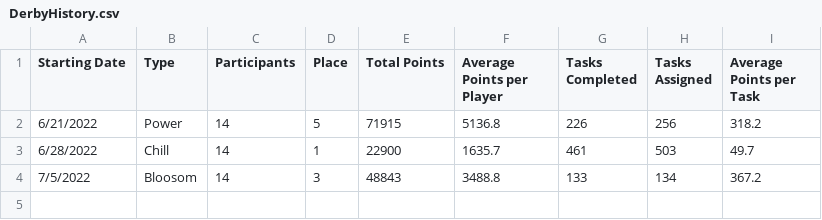
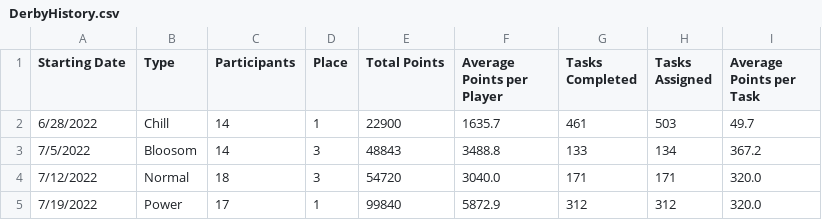
Before and after one commit to azuremeadows/azuremeadows.github.io, a CSV file: docs/_data/DerbyHistory.csv, drawn as a sheet.

```diff
--- a/docs/_data/DerbyHistory.csv
+++ b/docs/_data/DerbyHistory.csv
@@ -1,4 +1,5 @@
 "Starting Date","Type","Participants","Place","Total Points","Average Points per Player","Tasks Completed","Tasks Assigned","Average Points per Task"
-"6/21/2022","Power","14","5","71915","5136.8","226","256","318.2"
 "6/28/2022","Chill","14","1","22900","1635.7","461","503","49.7"
 "7/5/2022","Bloosom","14","3","48843","3488.8","133","134","367.2"
+"7/12/2022","Normal","18","3","54720","3040.0","171","171","320.0"
+"7/19/2022","Power","17","1","99840","5872.9","312","312","320.0"
```
Also changed, not shown: docs/_data/memberStats.csv, docs/_data/neighborhoodStats.csv.
